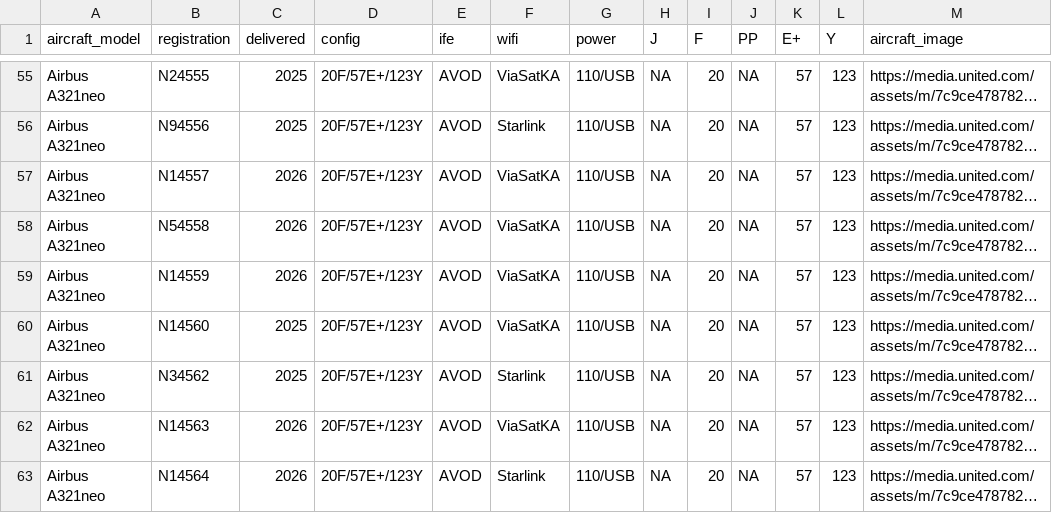
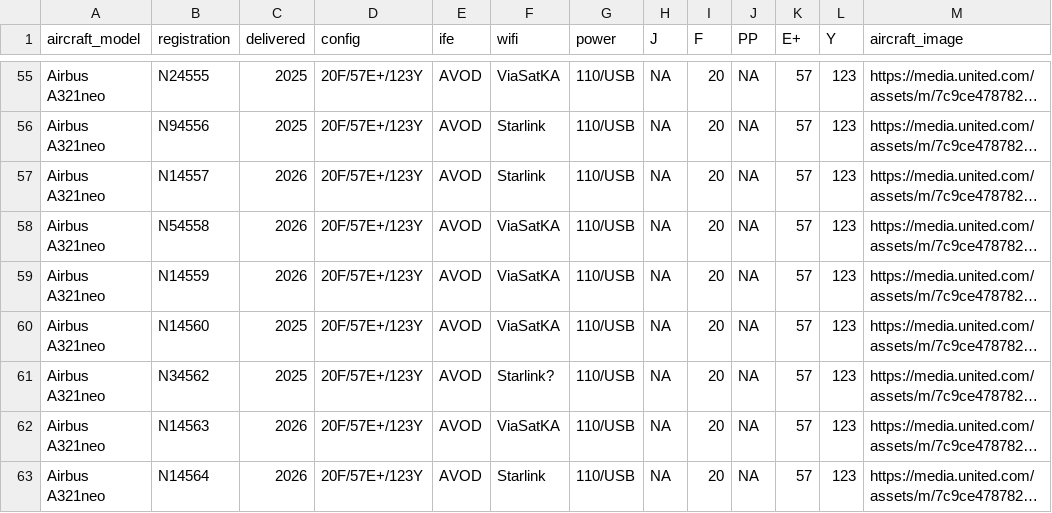
Before and after one commit to mstavro/fleetR, a CSV file: data/united_full_fleet_info.csv, drawn as a sheet; only a part is shown, gaps mark what is left out; long unchanged cells end in …; the diff names each change by its address in the sheet, - before the commit and + after, or states it on an @@ line.

```diff
--- a/data/united_full_fleet_info.csv
+++ b/data/united_full_fleet_info.csv
-F57 (wifi): ViaSatKA
+F57 (wifi): Starlink
-F61 (wifi): Starlink
+F61 (wifi): Starlink?
```
